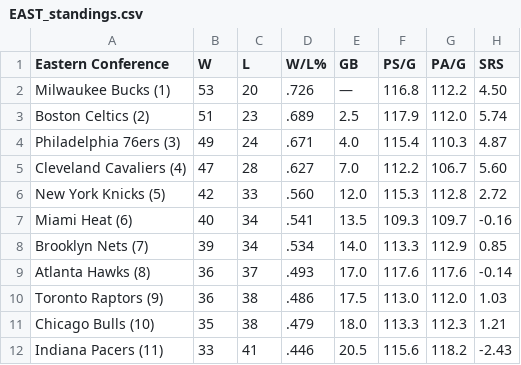
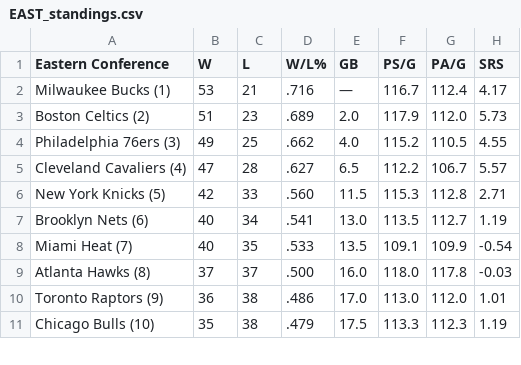
Before and after one commit to caHaber/flat-data-nba-standings, a CSV file: EAST_standings.csv, drawn as a sheet; only a part is shown; the diff covers the shown part only.

Commit message:
Flat: latest data (2023-03-26T16:09:29.107Z) {   "date": "2023-03-26T16:09:29.107Z",   "files": [     {       "name": "EAST_standings.csv",       "deltaBytes": 0,       "source": "https://www.espn.com/nba/standings"     },     {       "name": "NBA_2023.html",       "deltaBytes": -183,       "source": "https://www.espn.com/nba/standings"     },     {       "name": "WEST_standings.csv",       "deltaBytes": 1,       "source": "https://www.espn.com/nba/standings"     }   ] }

```diff
--- a/EAST_standings.csv
+++ b/EAST_standings.csv
@@ -1,12 +1,11 @@
 "Eastern Conference","W","L","W/L%","GB","PS/G","PA/G","SRS"
-"Milwaukee Bucks (1) ","53","20",".726","—","116.8","112.2","4.50"
-"Boston Celtics (2) ","51","23",".689","2.5","117.9","112.0","5.74"
-"Philadelphia 76ers (3) ","49","24",".671","4.0","115.4","110.3","4.87"
-"Cleveland Cavaliers (4) ","47","28",".627","7.0","112.2","106.7","5.60"
-"New York Knicks (5) ","42","33",".560","12.0","115.3","112.8","2.72"
-"Miami Heat (6) ","40","34",".541","13.5","109.3","109.7","-0.16"
-"Brooklyn Nets (7) ","39","34",".534","14.0","113.3","112.9","0.85"
-"Atlanta Hawks (8) ","36","37",".493","17.0","117.6","117.6","-0.14"
-"Toronto Raptors (9) ","36","38",".486","17.5","113.0","112.0","1.03"
-"Chicago Bulls (10) ","35","38",".479","18.0","113.3","112.3","1.21"
-"Indiana Pacers (11) ","33","41",".446","20.5","115.6","118.2","-2.43"
+"Milwaukee Bucks (1) ","53","21",".716","—","116.7","112.4","4.17"
+"Boston Celtics (2) ","51","23",".689","2.0","117.9","112.0","5.73"
+"Philadelphia 76ers (3) ","49","25",".662","4.0","115.2","110.5","4.55"
+"Cleveland Cavaliers (4) ","47","28",".627","6.5","112.2","106.7","5.57"
+"New York Knicks (5) ","42","33",".560","11.5","115.3","112.8","2.71"
+"Brooklyn Nets (6) ","40","34",".541","13.0","113.5","112.7","1.19"
+"Miami Heat (7) ","40","35",".533","13.5","109.1","109.9","-0.54"
+"Atlanta Hawks (8) ","37","37",".500","16.0","118.0","117.8","-0.03"
+"Toronto Raptors (9) ","36","38",".486","17.0","113.0","112.0","1.01"
+"Chicago Bulls (10) ","35","38",".479","17.5","113.3","112.3","1.19"
```
Also changed, not shown: 1 added row and 9 edited cells elsewhere in this file, WEST_standings.csv, 1 other file.
